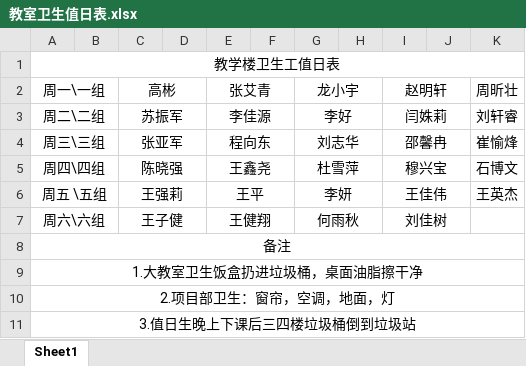
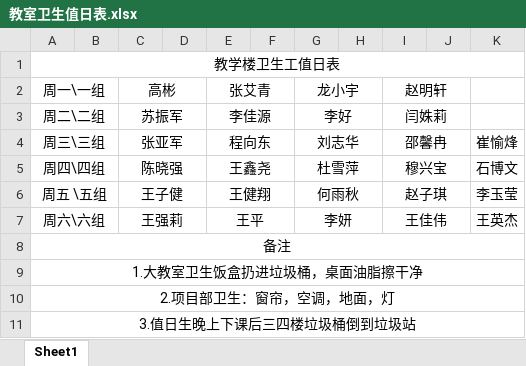
Before and after one commit to xinXinZKA/summer_learning, an Excel workbook: document/教室卫生值日表.xlsx, sheet Sheet1, drawn as a sheet; values as stored, in another font and other column widths than the file's, no borders; removed rows and columns are numbered as before the commit, all else as after; the diff names each change by its address in the sheet, - before the commit and + after, or states it on an @@ line.

```diff
--- a/document/教室卫生值日表.xlsx (sheet Sheet1)
+++ b/document/教室卫生值日表.xlsx (sheet Sheet1)
-K2: 周昕壮
+K2: (empty)
-K3: 刘轩睿
+K3: (empty)
+row 6: 周五 \五组 |  | 王子健 |  | 王健翔 |  | 何雨秋 |  | 赵子琪 |  | 李玉莹
-A7 (周一\一组): 周五 \五组
+A7 (周一\一组): 周六\六组
-row 7: 周六\六组 |  | 王子健 |  | 王健翔 |  | 何雨秋 |  | 刘佳树
```
Also changed, not shown: 2 other files.
